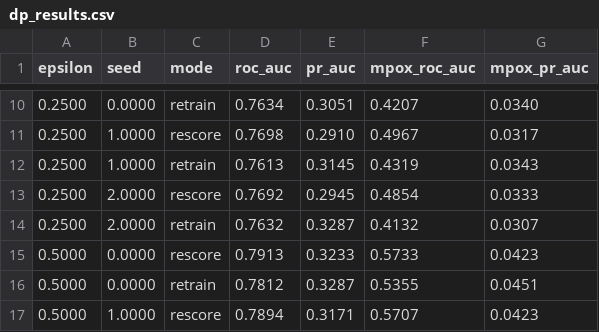
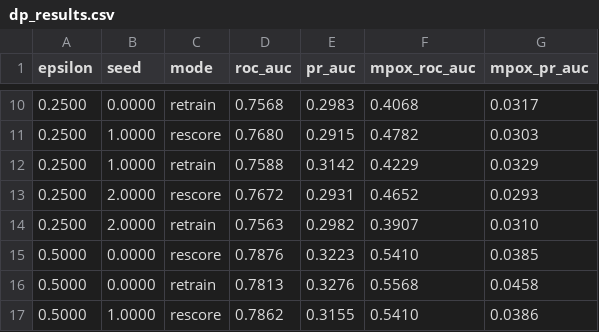
Before and after one commit to pkjx29/global-disease-surveillance, a CSV file: docs/dp/dp_results.csv, drawn as a sheet; only a part is shown, gaps mark what is left out; the diff covers the shown part only; the diff names each change by its address in the sheet, - before the commit and + after, or states it on an @@ line.

```diff
--- a/docs/dp/dp_results.csv
+++ b/docs/dp/dp_results.csv
-D10 (roc_auc): 0.7634
+D10 (roc_auc): 0.7568
-E10 (pr_auc): 0.3051
+E10 (pr_auc): 0.2983
-F10 (mpox_roc_auc): 0.4207
+F10 (mpox_roc_auc): 0.4068
-G10 (mpox_pr_auc): 0.0340
+G10 (mpox_pr_auc): 0.0317
-D11 (roc_auc): 0.7698
+D11 (roc_auc): 0.7680
-E11 (pr_auc): 0.2910
+E11 (pr_auc): 0.2915
-F11 (mpox_roc_auc): 0.4967
+F11 (mpox_roc_auc): 0.4782
-G11 (mpox_pr_auc): 0.0317
+G11 (mpox_pr_auc): 0.0303
-D12 (roc_auc): 0.7613
+D12 (roc_auc): 0.7588
-E12 (pr_auc): 0.3145
+E12 (pr_auc): 0.3142
-F12 (mpox_roc_auc): 0.4319
+F12 (mpox_roc_auc): 0.4229
-G12 (mpox_pr_auc): 0.0343
+G12 (mpox_pr_auc): 0.0329
-D13 (roc_auc): 0.7692
+D13 (roc_auc): 0.7672
-E13 (pr_auc): 0.2945
+E13 (pr_auc): 0.2931
-F13 (mpox_roc_auc): 0.4854
+F13 (mpox_roc_auc): 0.4652
-G13 (mpox_pr_auc): 0.0333
+G13 (mpox_pr_auc): 0.0293
-D14 (roc_auc): 0.7632
+D14 (roc_auc): 0.7563
-E14 (pr_auc): 0.3287
+E14 (pr_auc): 0.2982
-F14 (mpox_roc_auc): 0.4132
+F14 (mpox_roc_auc): 0.3907
-G14 (mpox_pr_auc): 0.0307
+G14 (mpox_pr_auc): 0.0310
-D15 (roc_auc): 0.7913
+D15 (roc_auc): 0.7876
-E15 (pr_auc): 0.3233
+E15 (pr_auc): 0.3223
-F15 (mpox_roc_auc): 0.5733
+F15 (mpox_roc_auc): 0.5410
-G15 (mpox_pr_auc): 0.0423
+G15 (mpox_pr_auc): 0.0385
-D16 (roc_auc): 0.7812
+D16 (roc_auc): 0.7813
-E16 (pr_auc): 0.3287
+E16 (pr_auc): 0.3276
-F16 (mpox_roc_auc): 0.5355
+F16 (mpox_roc_auc): 0.5568
-G16 (mpox_pr_auc): 0.0451
+G16 (mpox_pr_auc): 0.0458
-D17 (roc_auc): 0.7894
+D17 (roc_auc): 0.7862
-E17 (pr_auc): 0.3171
+E17 (pr_auc): 0.3155
-F17 (mpox_roc_auc): 0.5707
+F17 (mpox_roc_auc): 0.5410
-G17 (mpox_pr_auc): 0.0423
+G17 (mpox_pr_auc): 0.0386
```
Also changed, not shown: 116 edited cells elsewhere in this file, docs/dp/dp_summary.csv, 9 other files.
